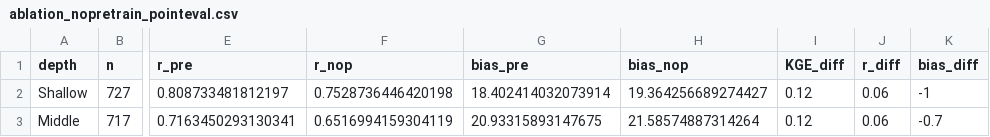
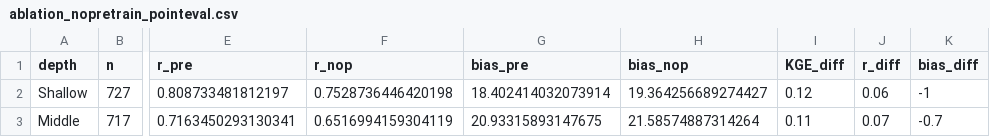
Before and after one commit to zhoylman/hhp-kgml-soil-moisture-v1, a CSV file: tables/ablation_nopretrain_pointeval.csv, drawn as a sheet; only a part is shown, gaps mark what is left out; the diff names each change by its address in the sheet, - before the commit and + after, or states it on an @@ line.

```diff
--- a/tables/ablation_nopretrain_pointeval.csv
+++ b/tables/ablation_nopretrain_pointeval.csv
-I3 (KGE_diff): 0.12
+I3 (KGE_diff): 0.11
-J3 (r_diff): 0.06
+J3 (r_diff): 0.07
```
Also changed, not shown: tables/summary_kfold.csv, tables/summary_retrospective.csv, 5 other files.
